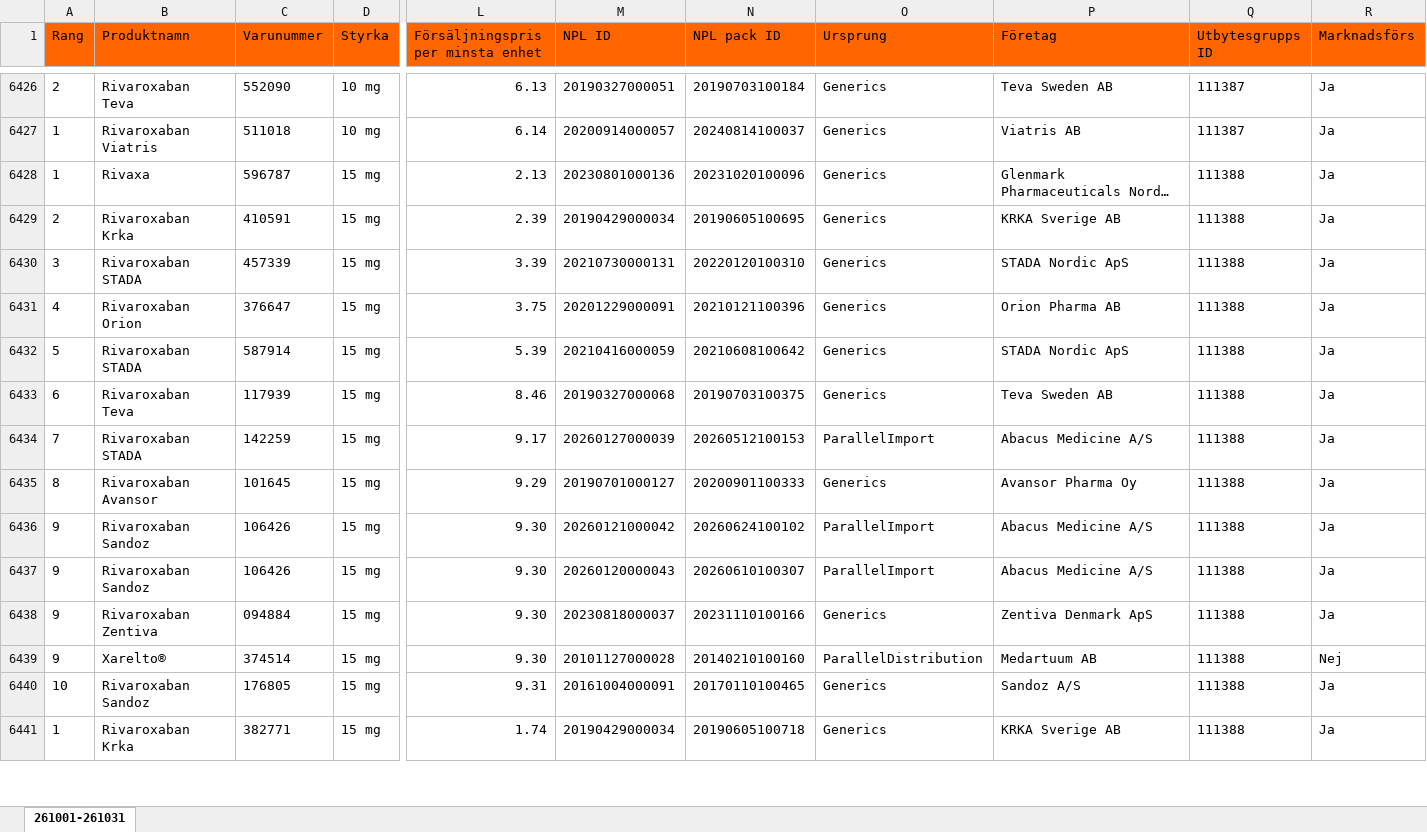
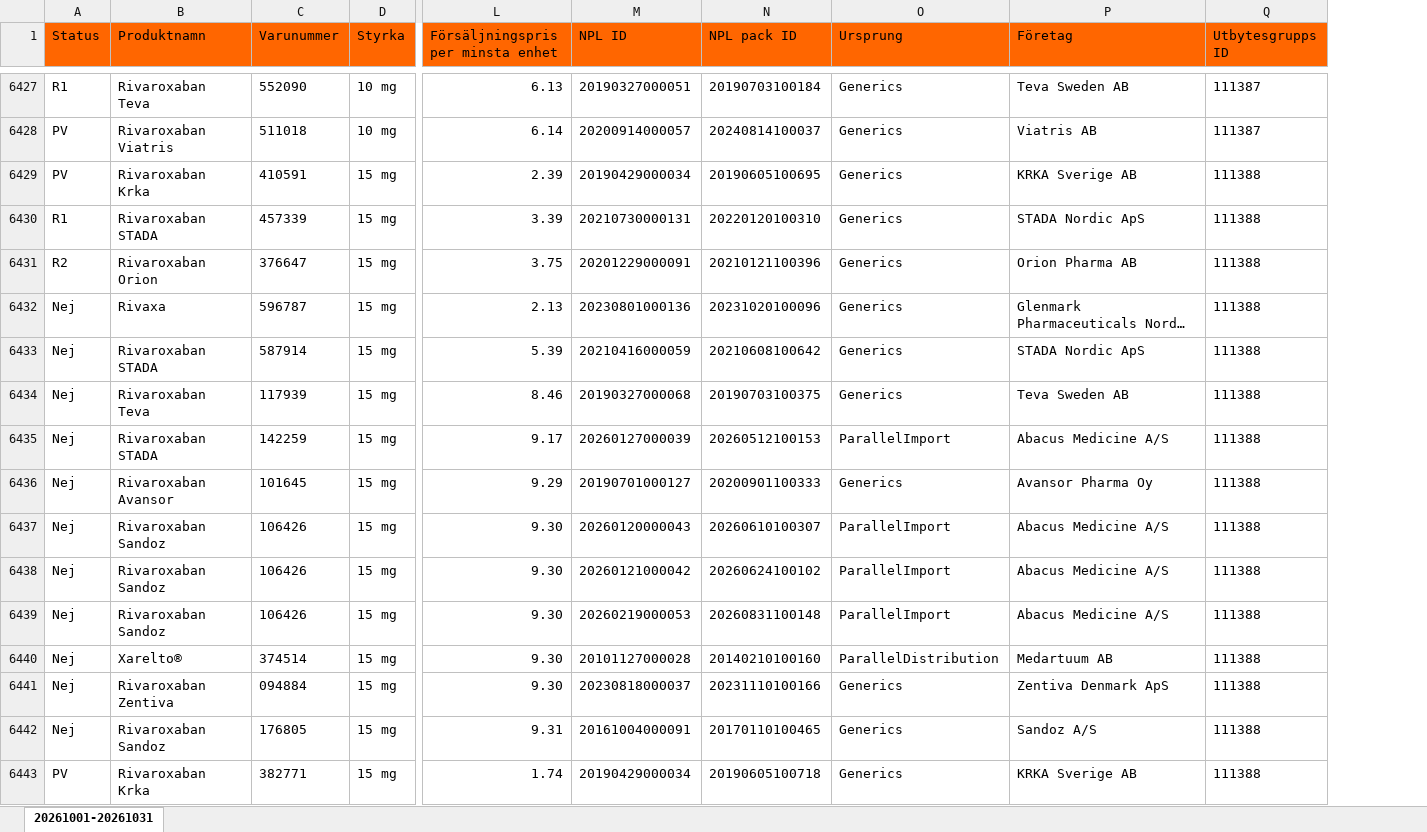
Before and after one commit to pontuscedrell/pillpris, an Excel workbook: data/2610.xlsx, sheet 20261001-20261031, drawn as a sheet; only a part is shown, gaps mark what is left out; long unchanged cells end in …; values as stored, in another font and other column widths than the file's, no borders; conditional formats not drawn; removed rows and columns are numbered as before the commit, all else as after; rows hold the shown columns only; the diff covers the shown part only; the diff names each change by its address in the sheet, - before the commit and + after, or states it on an @@ line.

```diff
--- a/data/2610.xlsx (sheet 20261001-20261031)
+++ b/data/2610.xlsx (sheet 20261001-20261031)
-sheet tab: 261001-261031
+sheet tab: 20261001-20261031
-column A (Rang), rows 6426-6427: 2 | 1; rows 6429-6435: 2 | 3 | 4 | 5 | 6 | 7 | 8; rows 6437-6441: 9 | 9 | 9 | 10 | 1
+column A (Status), rows 6427-6431: R1 | PV | PV | R1 | R2; rows 6433-6437: all Nej; rows 6439-6440: Nej | Nej; rows 6442-6443: Nej | PV
-column R (Marknadsförs), rows 6426-6427: Ja | Ja; rows 6429-6435: all Ja; rows 6437-6441: Ja | Ja | Nej | Ja | Ja
@@ row 6428 moved to row 6432: Nej @@
@@ row 6436 moved to row 6438: Nej @@
-B6439 (Produktnamn): Rivaroxaban Zentiva
+B6439 (Produktnamn): Rivaroxaban Sandoz
-C6439 (Varunummer): 094884
+C6439 (Varunummer): 106426
-M6439 (NPL ID): 20230818000037
+M6439 (NPL ID): 20260219000053
-N6439 (NPL pack ID): 20231110100166
+N6439 (NPL pack ID): 20260831100148
-O6439 (Ursprung): Generics
+O6439 (Ursprung): ParallelImport
-P6439 (Företag): Zentiva Denmark ApS
+P6439 (Företag): Abacus Medicine A/S
+row 6441: Nej | Rivaroxaban Zentiva | 094884 | 15 mg | 9.30 | 20230818000037 | 20231110100166 | Generics | Zentiva Denmark ApS | 111388
```
Also changed, not shown: 4 added rows, 1343 moved rows and 22 edited cells elsewhere in this sheet, data/2609.xlsx, 3 other files.
